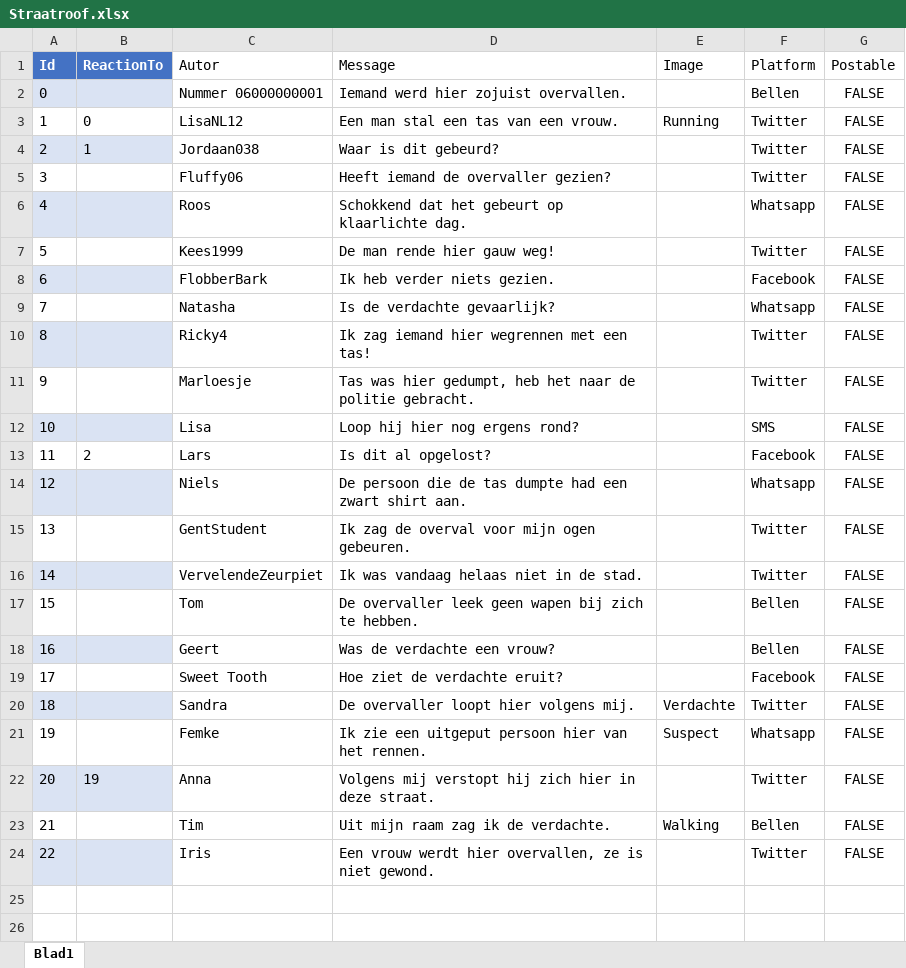
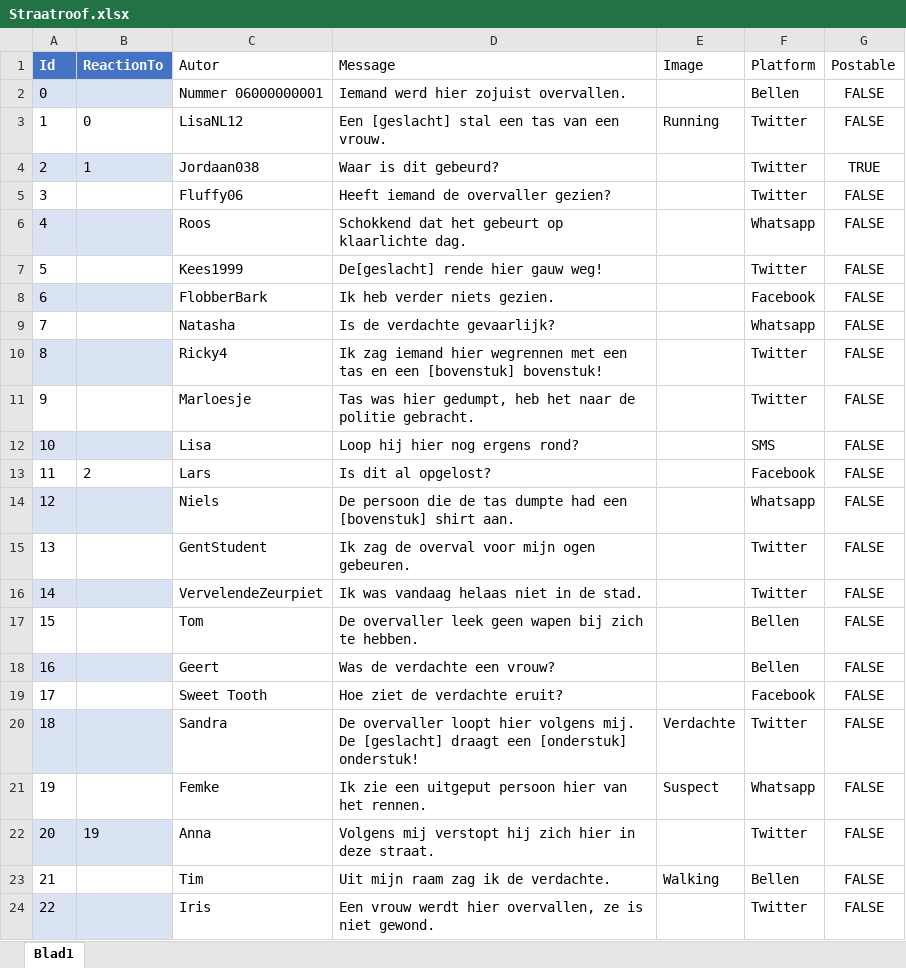
Before and after one commit to DangerBart/BartVR, an Excel workbook: Assets/Resources/Excel Sheets/Straatroof.xlsx, sheet Blad1, drawn as a sheet; values as stored, in another font and other column widths than the file's, no borders; table styles not drawn; the diff names each change by its address in the sheet, - before the commit and + after, or states it on an @@ line.

```diff
--- a/Assets/Resources/Excel Sheets/Straatroof.xlsx (sheet Blad1)
+++ b/Assets/Resources/Excel Sheets/Straatroof.xlsx (sheet Blad1)
-D3 (Message): Een man stal een tas van een vrouw.
+D3 (Message): Een [geslacht] stal een tas van een vrouw.
-G4 (Postable): FALSE
+G4 (Postable): TRUE
-D7 (Message): De man rende hier gauw weg!
+D7 (Message): De[geslacht] rende hier gauw weg!
-D10 (Message): …met een tas!
+D10 (Message): …met een tas en een [bovenstuk] bovenstuk!
-D14 (Message): …had een zwart shirt aan.
+D14 (Message): …had een [bovenstuk] shirt aan.
-D20 (Message): …volgens mij.
+D20 (Message): …volgens mij. De [geslacht] draagt een [onderstuk] onderstuk!
```
Also changed, not shown: 3 other files.
